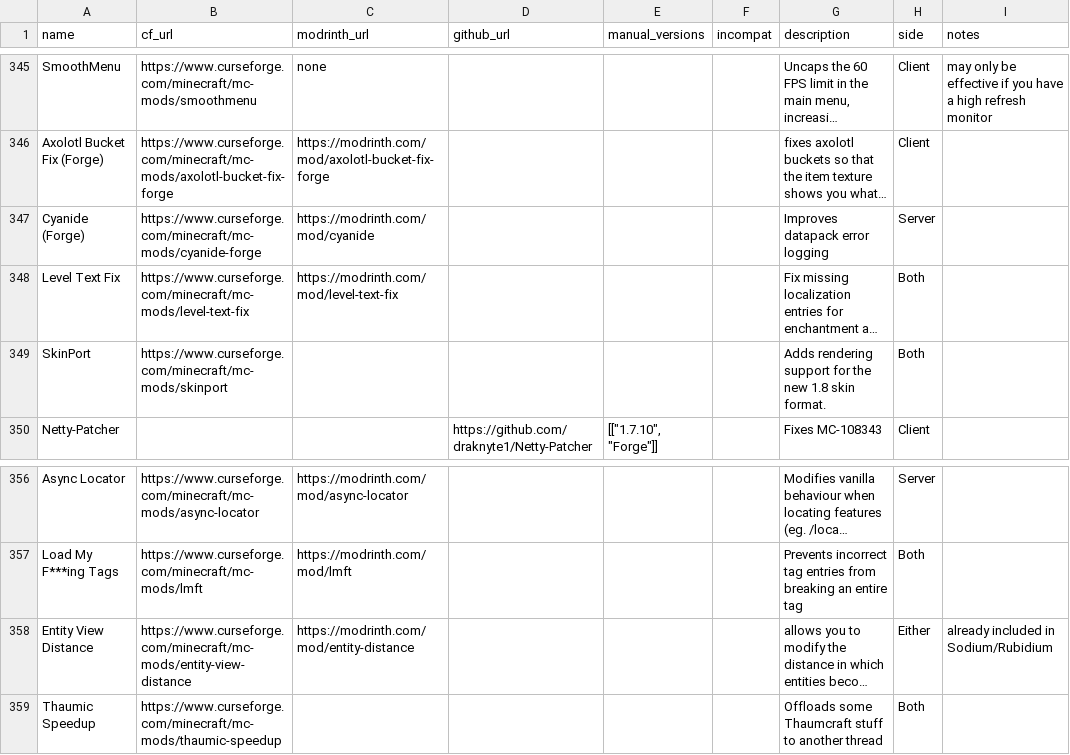
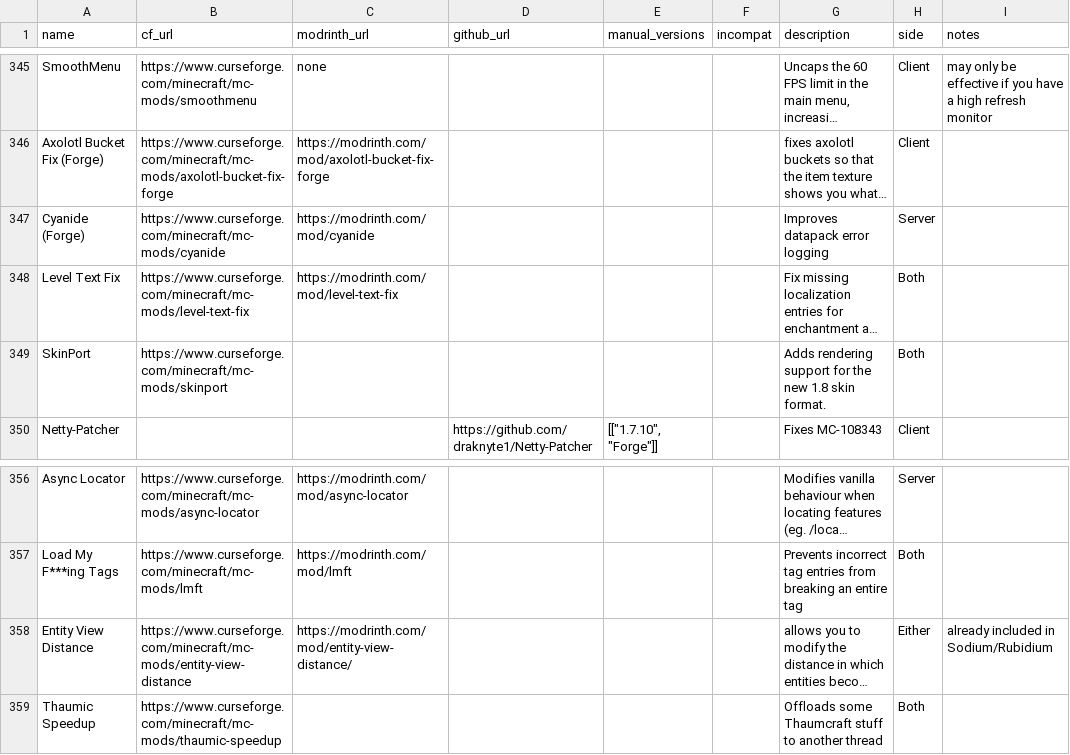
Before and after one commit to SuperStormer/useful-mods2, a CSV file: mods.csv, drawn as a sheet; only a part is shown, gaps mark what is left out; long unchanged cells end in …; the diff covers the shown part only; the diff names each change by its address in the sheet, - before the commit and + after, or states it on an @@ line.

```diff
--- a/mods.csv
+++ b/mods.csv
-B347 (cf_url): https://www.curseforge.com/minecraft/mc-mods/cyanide-forge
+B347 (cf_url): https://www.curseforge.com/minecraft/mc-mods/cyanide
-C358 (modrinth_url): https://modrinth.com/mod/entity-distance
+C358 (modrinth_url): https://modrinth.com/mod/entity-view-distance/
```
Also changed, not shown: 6 added rows and 5 edited cells elsewhere in this file, 2 other files.
